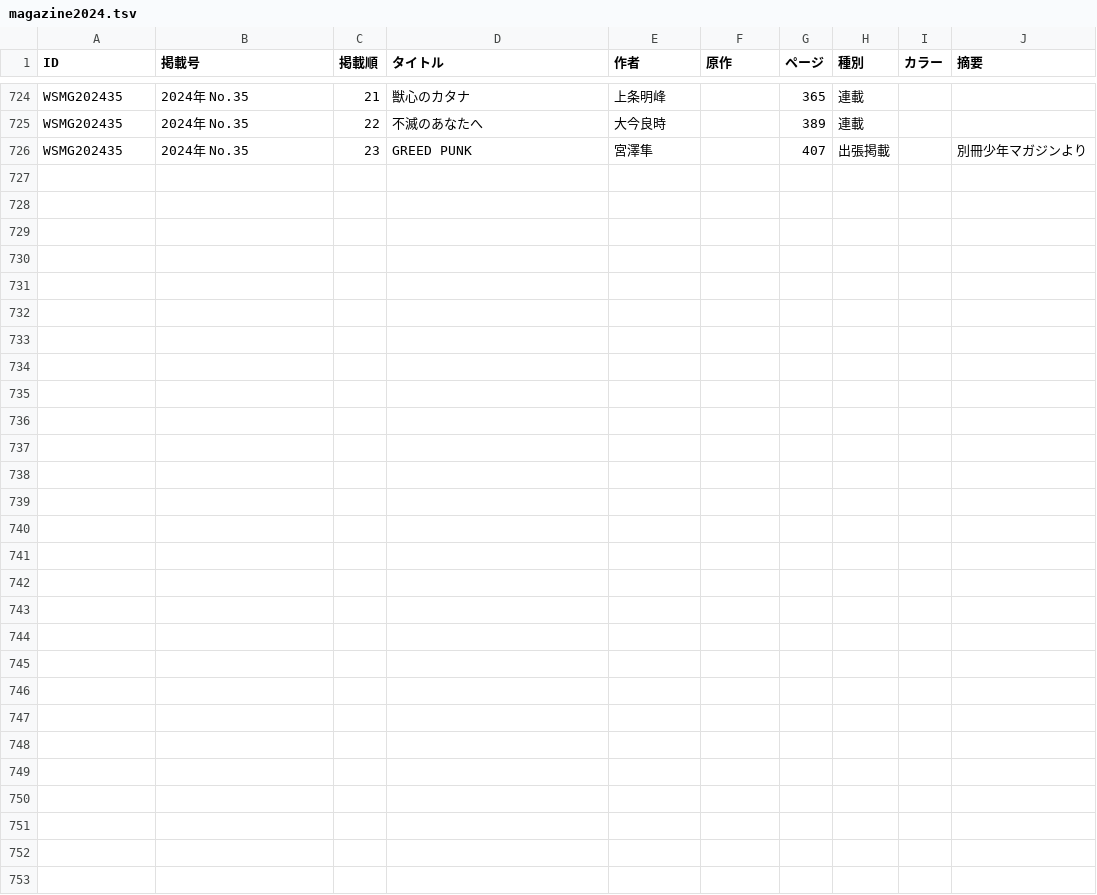
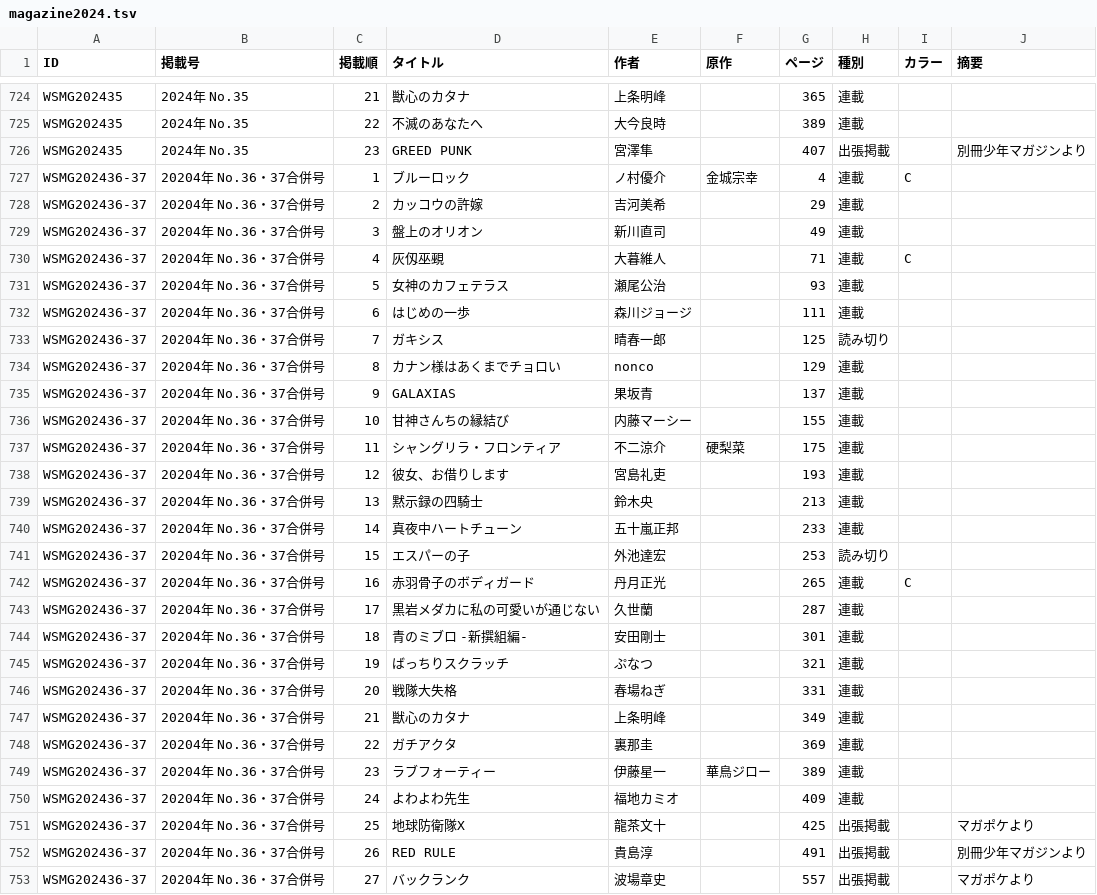
Before and after one commit to tricogimmick/comic_magazine_data, a TSV file: tsv/magazine/magazine2024.tsv, drawn as a sheet; only a part is shown, gaps mark what is left out; the diff names each change by its address in the sheet, - before the commit and + after, or states it on an @@ line.

Commit message:
週刊少年マガジン 2024年 No.36・37合併号

```diff
--- a/tsv/magazine/magazine2024.tsv
+++ b/tsv/magazine/magazine2024.tsv
+row 727: WSMG202436-37 | 20204年 No.36・37合併号 | 1 | ブルーロック | ノ村優介 | 金城宗幸 | 4 | 連載 | C
+row 728: WSMG202436-37 | 20204年 No.36・37合併号 | 2 | カッコウの許嫁 | 吉河美希 |  | 29 | 連載
+row 729: WSMG202436-37 | 20204年 No.36・37合併号 | 3 | 盤上のオリオン | 新川直司 |  | 49 | 連載
+row 730: WSMG202436-37 | 20204年 No.36・37合併号 | 4 | 灰仭巫覡 | 大暮維人 |  | 71 | 連載 | C
+row 731: WSMG202436-37 | 20204年 No.36・37合併号 | 5 | 女神のカフェテラス | 瀬尾公治 |  | 93 | 連載
+row 732: WSMG202436-37 | 20204年 No.36・37合併号 | 6 | はじめの一歩 | 森川ジョージ |  | 111 | 連載
+row 733: WSMG202436-37 | 20204年 No.36・37合併号 | 7 | ガキシス | 晴春一郎 |  | 125 | 読み切り
+row 734: WSMG202436-37 | 20204年 No.36・37合併号 | 8 | カナン様はあくまでチョロい | nonco |  | 129 | 連載
+row 735: WSMG202436-37 | 20204年 No.36・37合併号 | 9 | GALAXIAS | 果坂青 |  | 137 | 連載
+row 736: WSMG202436-37 | 20204年 No.36・37合併号 | 10 | 甘神さんちの縁結び | 内藤マーシー |  | 155 | 連載
+row 737: WSMG202436-37 | 20204年 No.36・37合併号 | 11 | シャングリラ・フロンティア | 不二涼介 | 硬梨菜 | 175 | 連載
+row 738: WSMG202436-37 | 20204年 No.36・37合併号 | 12 | 彼女、お借りします | 宮島礼吏 |  | 193 | 連載
+row 739: WSMG202436-37 | 20204年 No.36・37合併号 | 13 | 黙示録の四騎士 | 鈴木央 |  | 213 | 連載
+row 740: WSMG202436-37 | 20204年 No.36・37合併号 | 14 | 真夜中ハートチューン | 五十嵐正邦 |  | 233 | 連載
+row 741: WSMG202436-37 | 20204年 No.36・37合併号 | 15 | エスパーの子 | 外池達宏 |  | 253 | 読み切り
+row 742: WSMG202436-37 | 20204年 No.36・37合併号 | 16 | 赤羽骨子のボディガード | 丹月正光 |  | 265 | 連載 | C
+row 743: WSMG202436-37 | 20204年 No.36・37合併号 | 17 | 黒岩メダカに私の可愛いが通じない | 久世蘭 |  | 287 | 連載
+row 744: WSMG202436-37 | 20204年 No.36・37合併号 | 18 | 青のミブロ -新撰組編- | 安田剛士 |  | 301 | 連載
+row 745: WSMG202436-37 | 20204年 No.36・37合併号 | 19 | ばっちりスクラッチ | ぷなつ |  | 321 | 連載
+row 746: WSMG202436-37 | 20204年 No.36・37合併号 | 20 | 戦隊大失格 | 春場ねぎ |  | 331 | 連載
+row 747: WSMG202436-37 | 20204年 No.36・37合併号 | 21 | 獣心のカタナ | 上条明峰 |  | 349 | 連載
+row 748: WSMG202436-37 | 20204年 No.36・37合併号 | 22 | ガチアクタ | 裏那圭 |  | 369 | 連載
+row 749: WSMG202436-37 | 20204年 No.36・37合併号 | 23 | ラブフォーティー | 伊藤星一 | 華鳥ジロー | 389 | 連載
+row 750: WSMG202436-37 | 20204年 No.36・37合併号 | 24 | よわよわ先生 | 福地カミオ |  | 409 | 連載
+row 751: WSMG202436-37 | 20204年 No.36・37合併号 | 25 | 地球防衛隊X | 龍茶文十 |  | 425 | 出張掲載 |  | マガポケより
+row 752: WSMG202436-37 | 20204年 No.36・37合併号 | 26 | RED RULE | 貴島淳 |  | 491 | 出張掲載 |  | 別冊少年マガジンより
+row 753: WSMG202436-37 | 20204年 No.36・37合併号 | 27 | バックランク | 波場章史 |  | 557 | 出張掲載 |  | マガポケより
```
